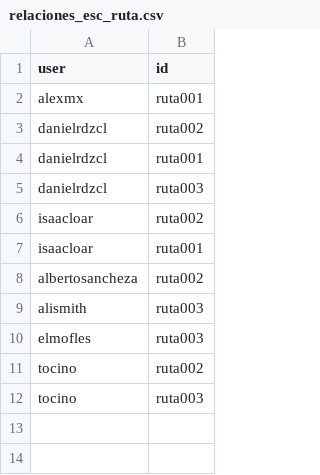
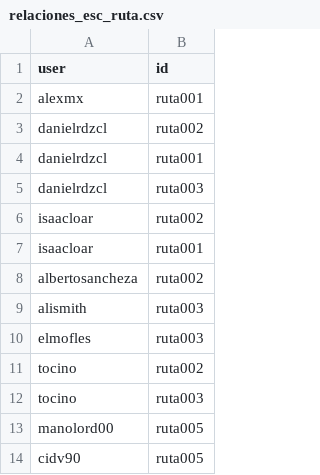
Before and after one commit to neto-riga/tareas_sexto, a CSV file: datasets/relaciones_esc_ruta.csv, drawn as a sheet; the diff names each change by its address in the sheet, - before the commit and + after, or states it on an @@ line.

Commit message:
Add files via upload

```diff
--- a/datasets/relaciones_esc_ruta.csv
+++ b/datasets/relaciones_esc_ruta.csv
+row 13: manolord00 | ruta005
+row 14: cidv90 | ruta005
```
